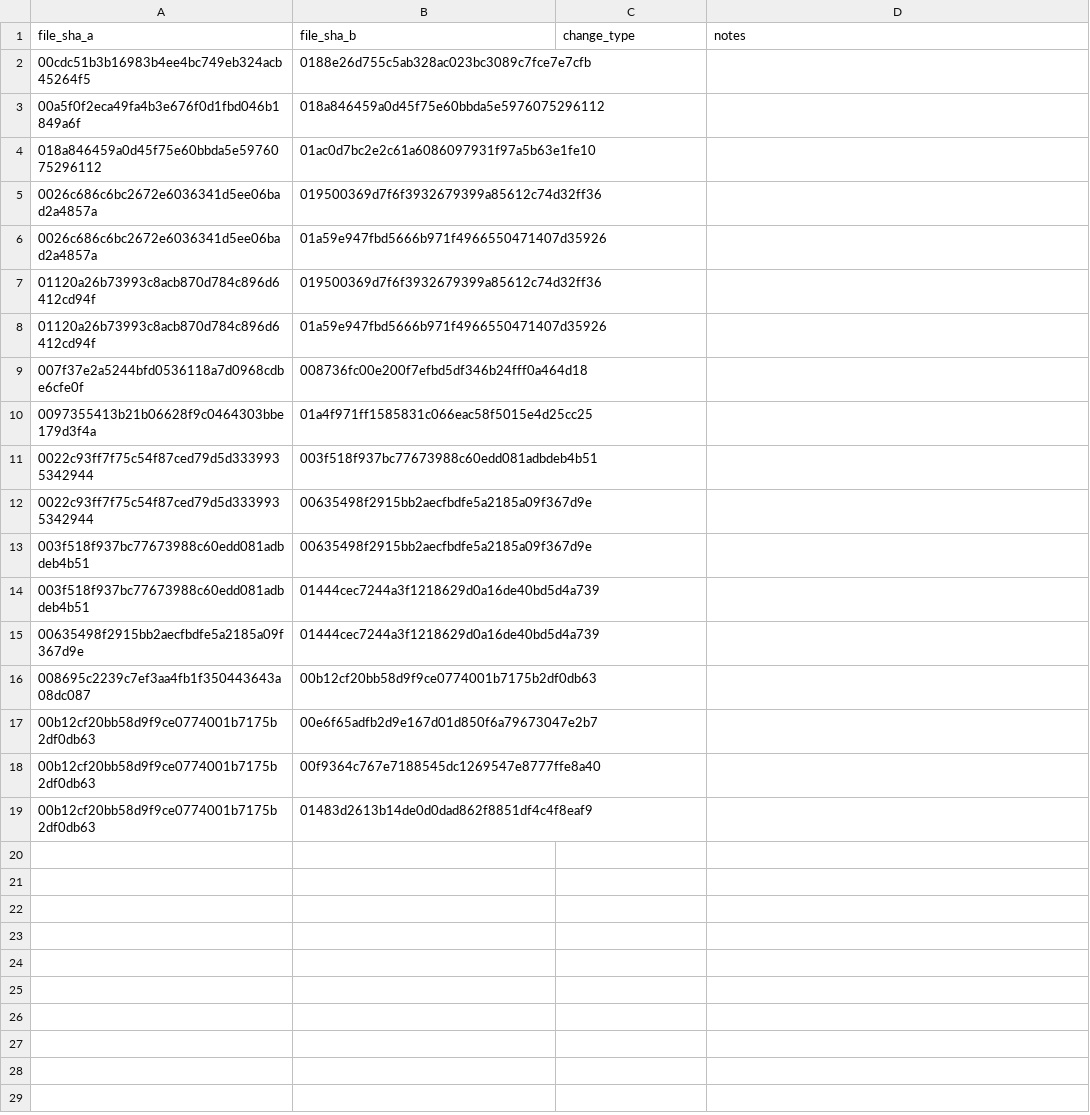
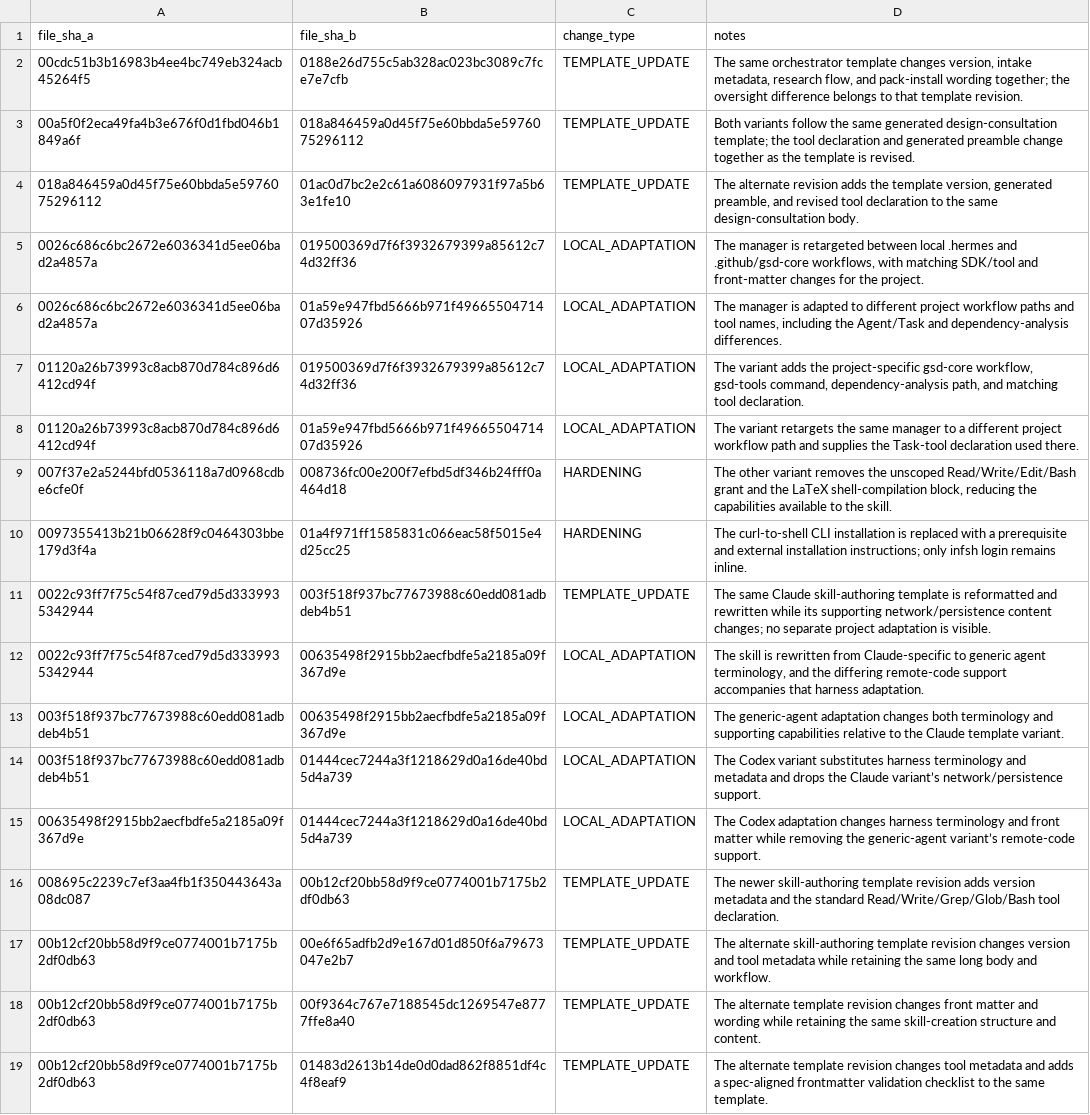
Before and after one commit to jeraddunne/csc580-group9-msr2027, a CSV file: data/annotations/drift_jd_r1.csv, drawn as a sheet.

```diff
--- a/data/annotations/drift_jd_r1.csv
+++ b/data/annotations/drift_jd_r1.csv
@@ -1,19 +1,19 @@
 file_sha_a,file_sha_b,change_type,notes
-00cdc51b3b16983b4ee4bc749eb324acb45264f5,0188e26d755c5ab328ac023bc3089c7fce7e7cfb,,
-00a5f0f2eca49fa4b3e676f0d1fbd046b1849a6f,018a846459a0d45f75e60bbda5e5976075296112,,
-018a846459a0d45f75e60bbda5e5976075296112,01ac0d7bc2e2c61a6086097931f97a5b63e1fe10,,
-0026c686c6bc2672e6036341d5ee06bad2a4857a,019500369d7f6f3932679399a85612c74d32ff36,,
-0026c686c6bc2672e6036341d5ee06bad2a4857a,01a59e947fbd5666b971f4966550471407d35926,,
-01120a26b73993c8acb870d784c896d6412cd94f,019500369d7f6f3932679399a85612c74d32ff36,,
-01120a26b73993c8acb870d784c896d6412cd94f,01a59e947fbd5666b971f4966550471407d35926,,
-007f37e2a5244bfd0536118a7d0968cdbe6cfe0f,008736fc00e200f7efbd5df346b24fff0a464d18,,
-0097355413b21b06628f9c0464303bbe179d3f4a,01a4f971ff1585831c066eac58f5015e4d25cc25,,
-0022c93ff7f75c54f87ced79d5d3339935342944,003f518f937bc77673988c60edd081adbdeb4b51,,
-0022c93ff7f75c54f87ced79d5d3339935342944,00635498f2915bb2aecfbdfe5a2185a09f367d9e,,
-003f518f937bc77673988c60edd081adbdeb4b51,00635498f2915bb2aecfbdfe5a2185a09f367d9e,,
-003f518f937bc77673988c60edd081adbdeb4b51,01444cec7244a3f1218629d0a16de40bd5d4a739,,
-00635498f2915bb2aecfbdfe5a2185a09f367d9e,01444cec7244a3f1218629d0a16de40bd5d4a739,,
-008695c2239c7ef3aa4fb1f350443643a08dc087,00b12cf20bb58d9f9ce0774001b7175b2df0db63,,
-00b12cf20bb58d9f9ce0774001b7175b2df0db63,00e6f65adfb2d9e167d01d850f6a79673047e2b7,,
-00b12cf20bb58d9f9ce0774001b7175b2df0db63,00f9364c767e7188545dc1269547e8777ffe8a40,,
-00b12cf20bb58d9f9ce0774001b7175b2df0db63,01483d2613b14de0d0dad862f8851df4c4f8eaf9,,
+00cdc51b3b16983b4ee4bc749eb324acb45264f5,0188e26d755c5ab328ac023bc3089c7fce7e7cfb,TEMPLATE_UPDATE,"The same orchestrator template changes version, intake metadata, research flow, and pack-install wording together; the oversight difference belongs to that template revision."
+00a5f0f2eca49fa4b3e676f0d1fbd046b1849a6f,018a846459a0d45f75e60bbda5e5976075296112,TEMPLATE_UPDATE,Both variants follow the same generated design-consultation template; the tool declaration and generated preamble change together as the template is revised.
+018a846459a0d45f75e60bbda5e5976075296112,01ac0d7bc2e2c61a6086097931f97a5b63e1fe10,TEMPLATE_UPDATE,"The alternate revision adds the template version, generated preamble, and revised tool declaration to the same design-consultation body."
+0026c686c6bc2672e6036341d5ee06bad2a4857a,019500369d7f6f3932679399a85612c74d32ff36,LOCAL_ADAPTATION,"The manager is retargeted between local .hermes and .github/gsd-core workflows, with matching SDK/tool and front-matter changes for the project."
+0026c686c6bc2672e6036341d5ee06bad2a4857a,01a59e947fbd5666b971f4966550471407d35926,LOCAL_ADAPTATION,"The manager is adapted to different project workflow paths and tool names, including the Agent/Task and dependency-analysis differences."
+01120a26b73993c8acb870d784c896d6412cd94f,019500369d7f6f3932679399a85612c74d32ff36,LOCAL_ADAPTATION,"The variant adds the project-specific gsd-core workflow, gsd-tools command, dependency-analysis path, and matching tool declaration."
+01120a26b73993c8acb870d784c896d6412cd94f,01a59e947fbd5666b971f4966550471407d35926,LOCAL_ADAPTATION,The variant retargets the same manager to a different project workflow path and supplies the Task-tool declaration used there.
+007f37e2a5244bfd0536118a7d0968cdbe6cfe0f,008736fc00e200f7efbd5df346b24fff0a464d18,HARDENING,"The other variant removes the unscoped Read/Write/Edit/Bash grant and the LaTeX shell-compilation block, reducing the capabilities available to the skill."
+0097355413b21b06628f9c0464303bbe179d3f4a,01a4f971ff1585831c066eac58f5015e4d25cc25,HARDENING,The curl-to-shell CLI installation is replaced with a prerequisite and external installation instructions; only infsh login remains inline.
+0022c93ff7f75c54f87ced79d5d3339935342944,003f518f937bc77673988c60edd081adbdeb4b51,TEMPLATE_UPDATE,The same Claude skill-authoring template is reformatted and rewritten while its supporting network/persistence content changes; no separate project adaptation is visible.
+0022c93ff7f75c54f87ced79d5d3339935342944,00635498f2915bb2aecfbdfe5a2185a09f367d9e,LOCAL_ADAPTATION,"The skill is rewritten from Claude-specific to generic agent terminology, and the differing remote-code support accompanies that harness adaptation."
+003f518f937bc77673988c60edd081adbdeb4b51,00635498f2915bb2aecfbdfe5a2185a09f367d9e,LOCAL_ADAPTATION,The generic-agent adaptation changes both terminology and supporting capabilities relative to the Claude template variant.
+003f518f937bc77673988c60edd081adbdeb4b51,01444cec7244a3f1218629d0a16de40bd5d4a739,LOCAL_ADAPTATION,The Codex variant substitutes harness terminology and metadata and drops the Claude variant’s network/persistence support.
+00635498f2915bb2aecfbdfe5a2185a09f367d9e,01444cec7244a3f1218629d0a16de40bd5d4a739,LOCAL_ADAPTATION,The Codex adaptation changes harness terminology and front matter while removing the generic-agent variant’s remote-code support.
+008695c2239c7ef3aa4fb1f350443643a08dc087,00b12cf20bb58d9f9ce0774001b7175b2df0db63,TEMPLATE_UPDATE,The newer skill-authoring template revision adds version metadata and the standard Read/Write/Grep/Glob/Bash tool declaration.
+00b12cf20bb58d9f9ce0774001b7175b2df0db63,00e6f65adfb2d9e167d01d850f6a79673047e2b7,TEMPLATE_UPDATE,The alternate skill-authoring template revision changes version and tool metadata while retaining the same long body and workflow.
+00b12cf20bb58d9f9ce0774001b7175b2df0db63,00f9364c767e7188545dc1269547e8777ffe8a40,TEMPLATE_UPDATE,The alternate template revision changes front matter and wording while retaining the same skill-creation structure and content.
+00b12cf20bb58d9f9ce0774001b7175b2df0db63,01483d2613b14de0d0dad862f8851df4c4f8eaf9,TEMPLATE_UPDATE,The alternate template revision changes tool metadata and adds a spec-aligned frontmatter validation checklist to the same template.
```
Also changed, not shown: 1 other file.
